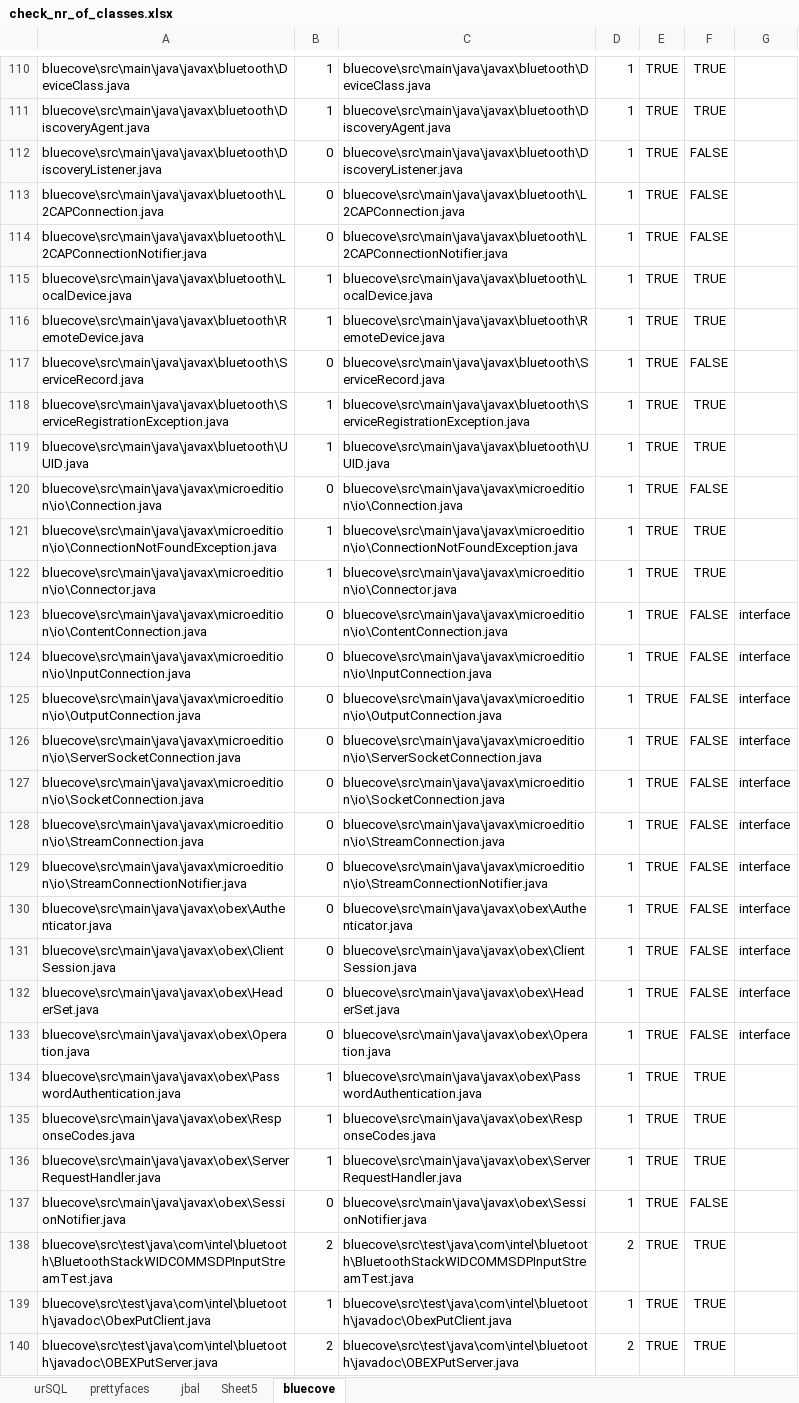
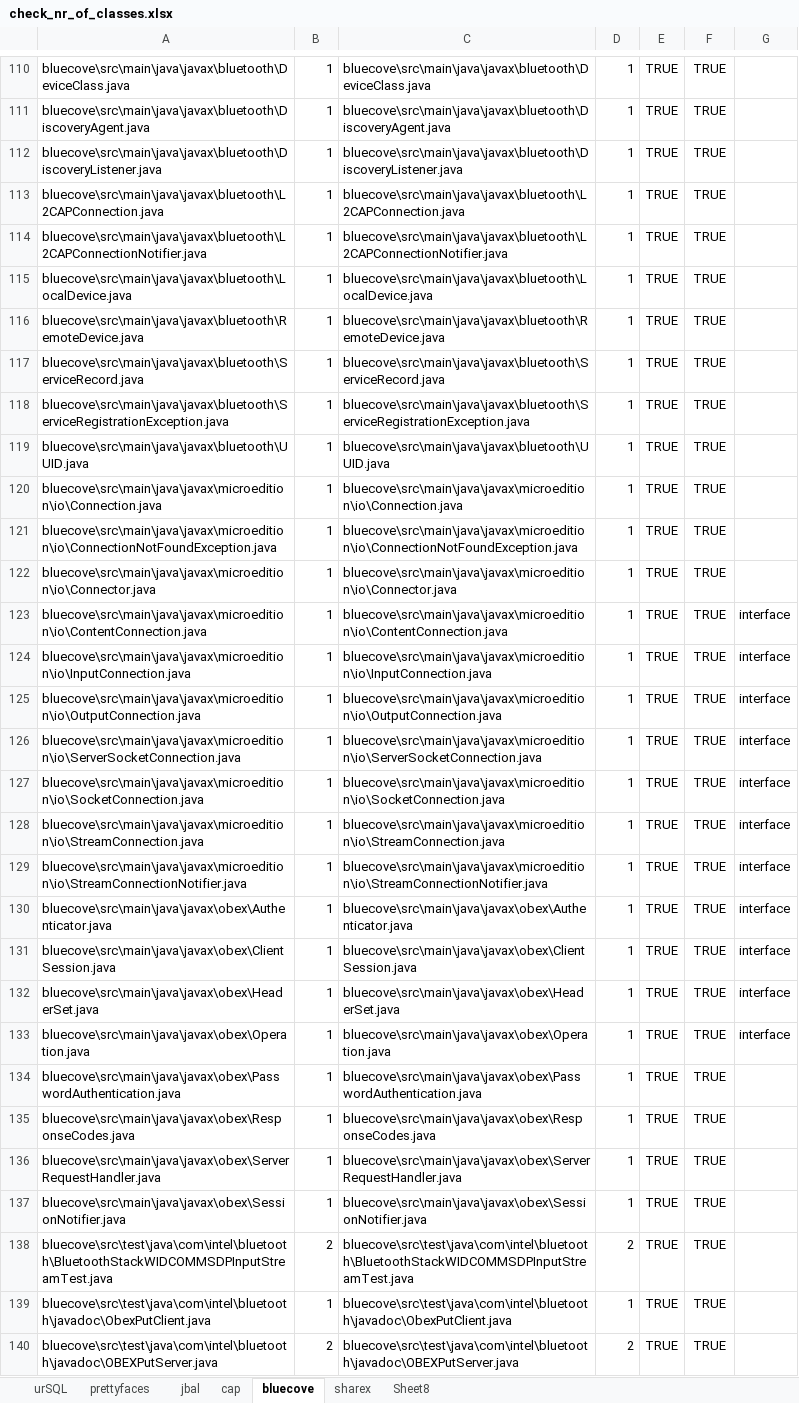
Before and after one commit to AdelinaStana/DissertationProject, an Excel workbook: results/check_nr_of_classes.xlsx, sheet bluecove, drawn as a sheet; only a part is shown, gaps mark what is left out; values as stored, in another font and other column widths than the file's, no borders; conditional formats not drawn; the diff covers the shown part only; the diff names each change by its address in the sheet, - before the commit and + after, or states it on an @@ line.

```diff
--- a/results/check_nr_of_classes.xlsx (sheet bluecove)
+++ b/results/check_nr_of_classes.xlsx (sheet bluecove)
-sheet tab: Sheet5
+sheet tab: cap
+sheet tab: sharex
+sheet tab: Sheet8
-B112:B114: 0
+B112:B114: 1
-F112:F114: FALSE
+F112:F114: TRUE
-B117: 0
+B117: 1
-F117: FALSE
+F117: TRUE
-B120: 0
+B120: 1
-F120: FALSE
+F120: TRUE
-B123:B133: 0
+B123:B133: 1
-F123:F133: FALSE
+F123:F133: TRUE
-B137: 0
+B137: 1
-F137: FALSE
+F137: TRUE
```
Also changed, not shown: 140 edited cells elsewhere in this sheet, sheet cap, sheet prettyfaces, sheet jbal, 3 other files.
